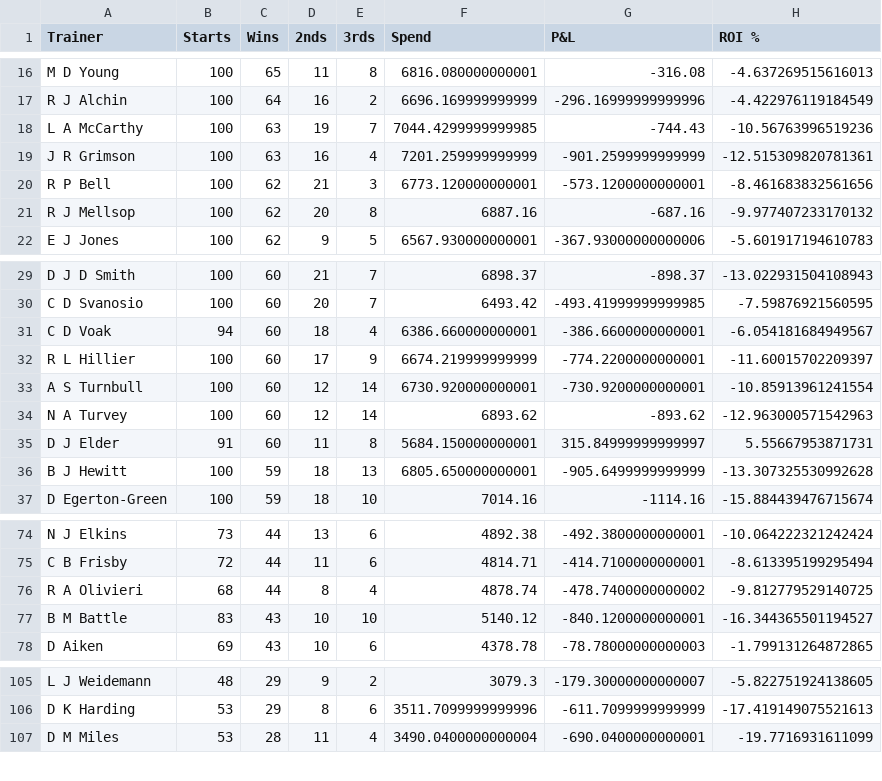
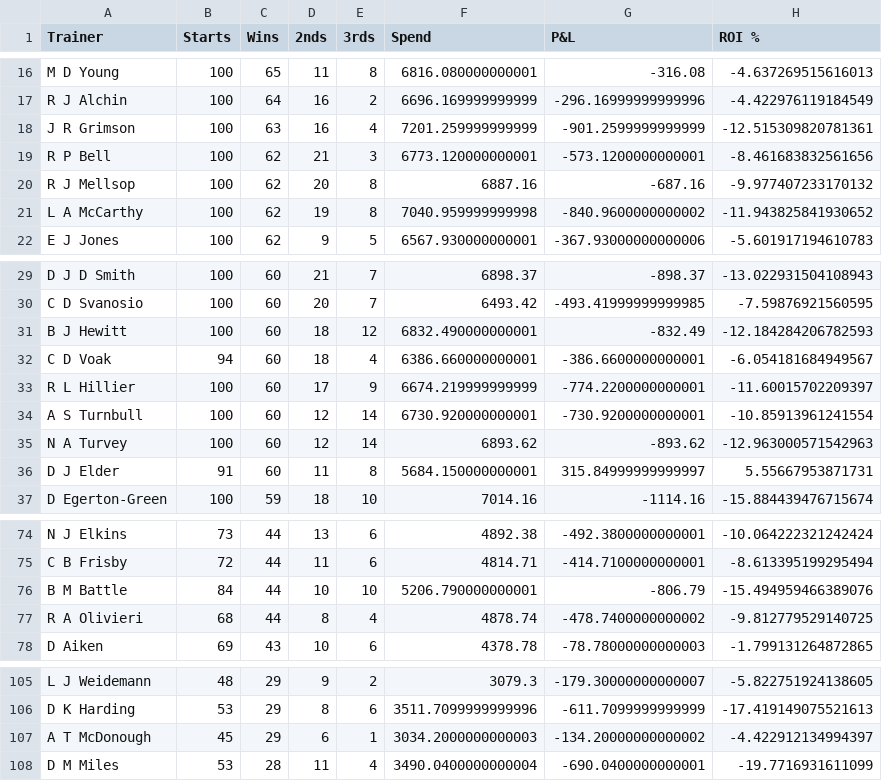
Before and after one commit to harnessapp/harness-csv-data, a CSV file: Odds On Trainers.csv, drawn as a sheet; only a part is shown, gaps mark what is left out; removed rows and columns are numbered as before the commit, all else as after; the diff covers the shown part only; the diff names each change by its address in the sheet, - before the commit and + after, or states it on an @@ line.

```diff
--- a/Odds On Trainers.csv
+++ b/Odds On Trainers.csv
-row 18: L A McCarthy | 100 | 63 | 19 | 7 | 7044.4299999999985 | -744.43 | -10.56763996519236
+row 21: L A McCarthy | 100 | 62 | 19 | 8 | 7040.959999999998 | -840.9600000000002 | -11.943825841930652
+row 31: B J Hewitt | 100 | 60 | 18 | 12 | 6832.490000000001 | -832.49 | -12.184284206782593
-row 36: B J Hewitt | 100 | 59 | 18 | 13 | 6805.650000000001 | -905.6499999999999 | -13.307325530992628
+row 76: B M Battle | 84 | 44 | 10 | 10 | 5206.790000000001 | -806.79 | -15.494959466389076
-row 77: B M Battle | 83 | 43 | 10 | 10 | 5140.12 | -840.1200000000001 | -16.344365501194527
+row 107: A T McDonough | 45 | 29 | 6 | 1 | 3034.2000000000003 | -134.20000000000002 | -4.422912134994397
```
Also changed, not shown: 3 added rows, 2 removed rows and 12 edited cells elsewhere in this file, Cold Trainers 30.csv, First Over Crush Trainers.csv, 19 other files.
